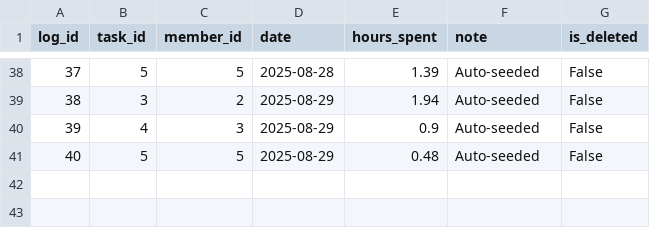
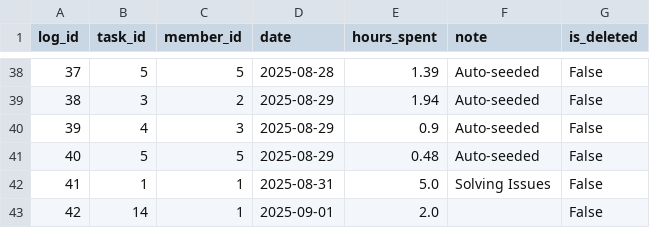
Before and after one commit to JyotendraPallav/Agents, a CSV file: My_Trials/data/time_logs.csv, drawn as a sheet; only a part is shown, gaps mark what is left out.

```diff
--- a/My_Trials/data/time_logs.csv
+++ b/My_Trials/data/time_logs.csv
@@ -41 +41,3 @@ log_id,task_id,member_id,date,hours_spent,note,is_deleted
 40,5,5,2025-08-29,0.48,Auto-seeded,False
+41,1,1,2025-08-31,5.0,Solving Issues,False
+42,14,1,2025-09-01,2.0,,False
```
Also changed, not shown: My_Trials/data/tasks.csv, 15 other files.
